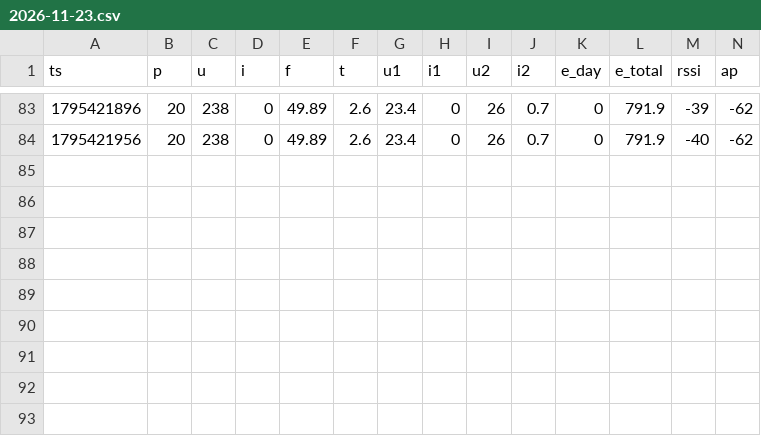
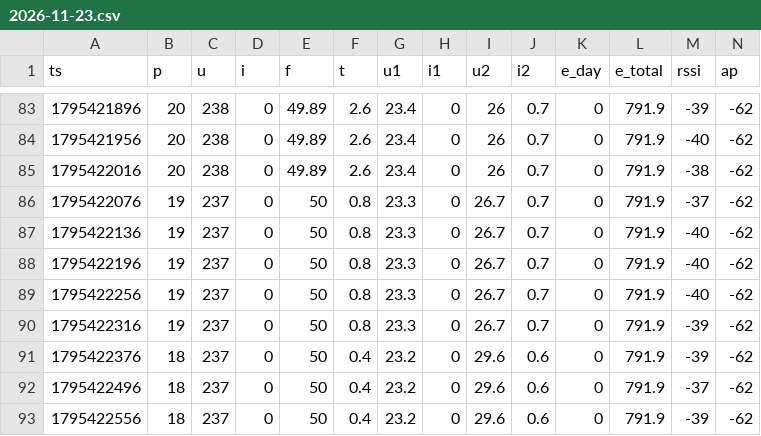
Before and after one commit to wikischwemler-ops/SolarMonitor, a CSV file: docs/data/days/2026-11-23.csv, drawn as a sheet; only a part is shown, gaps mark what is left out; rows hold the shown columns only; the diff names each change by its address in the sheet, - before the commit and + after, or states it on an @@ line.

```diff
--- a/docs/data/days/2026-11-23.csv
+++ b/docs/data/days/2026-11-23.csv
+row 85: 1795422016 | 20 | 238 | 0 | 49.89 | 2.6 | 23.4 | 0 | 26 | 0.7 | 0 | 791.9 | -38 | -62
+row 86: 1795422076 | 19 | 237 | 0 | 50 | 0.8 | 23.3 | 0 | 26.7 | 0.7 | 0 | 791.9 | -37 | -62
+row 87: 1795422136 | 19 | 237 | 0 | 50 | 0.8 | 23.3 | 0 | 26.7 | 0.7 | 0 | 791.9 | -40 | -62
+row 88: 1795422196 | 19 | 237 | 0 | 50 | 0.8 | 23.3 | 0 | 26.7 | 0.7 | 0 | 791.9 | -40 | -62
+row 89: 1795422256 | 19 | 237 | 0 | 50 | 0.8 | 23.3 | 0 | 26.7 | 0.7 | 0 | 791.9 | -40 | -62
+row 90: 1795422316 | 19 | 237 | 0 | 50 | 0.8 | 23.3 | 0 | 26.7 | 0.7 | 0 | 791.9 | -39 | -62
+row 91: 1795422376 | 18 | 237 | 0 | 50 | 0.4 | 23.2 | 0 | 29.6 | 0.6 | 0 | 791.9 | -39 | -62
+row 92: 1795422496 | 18 | 237 | 0 | 50 | 0.4 | 23.2 | 0 | 29.6 | 0.6 | 0 | 791.9 | -37 | -62
+row 93: 1795422556 | 18 | 237 | 0 | 50 | 0.4 | 23.2 | 0 | 29.6 | 0.6 | 0 | 791.9 | -39 | -62
```
Also changed, not shown: 1 other file.
